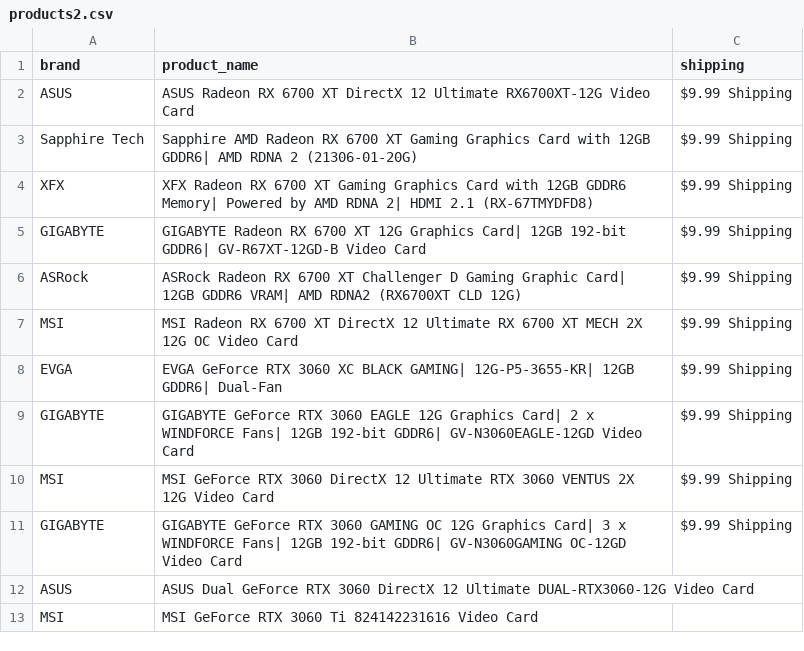
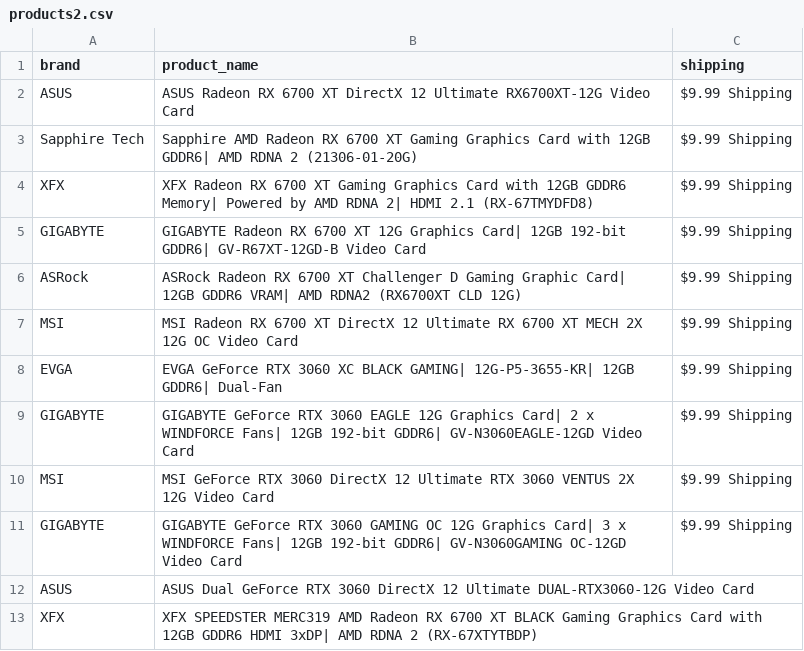
Before and after one commit to edwsqa/Crawler, a CSV file: files/products2.csv, drawn as a sheet; removed rows and columns are numbered as before the commit, all else as after; the diff names each change by its address in the sheet, - before the commit and + after, or states it on an @@ line.

```diff
--- a/files/products2.csv
+++ b/files/products2.csv
-row 13: MSI | MSI GeForce RTX 3060 Ti 824142231616 Video Card
+row 13: XFX | XFX SPEEDSTER MERC319 AMD Radeon RX 6700 XT BLACK Gaming Graphics Card with 12GB GDDR6 HDMI 3xDP| AMD RDNA 2 (RX-67XTYTBDP)
```
Also changed, not shown: files/WeatherKajaani.csv, files/WeatherOulu.csv.
